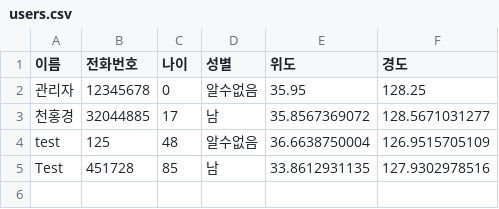
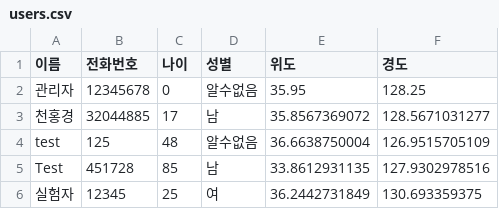
Before and after one commit to honggyeong/CTRL_CV, a CSV file: data/users.csv, drawn as a sheet; the diff names each change by its address in the sheet, - before the commit and + after, or states it on an @@ line.

Commit message:
Update CSV file

```diff
--- a/data/users.csv
+++ b/data/users.csv
+row 6: 실험자 | 12345 | 25 | 여 | 36.2442731849 | 130.693359375
```
